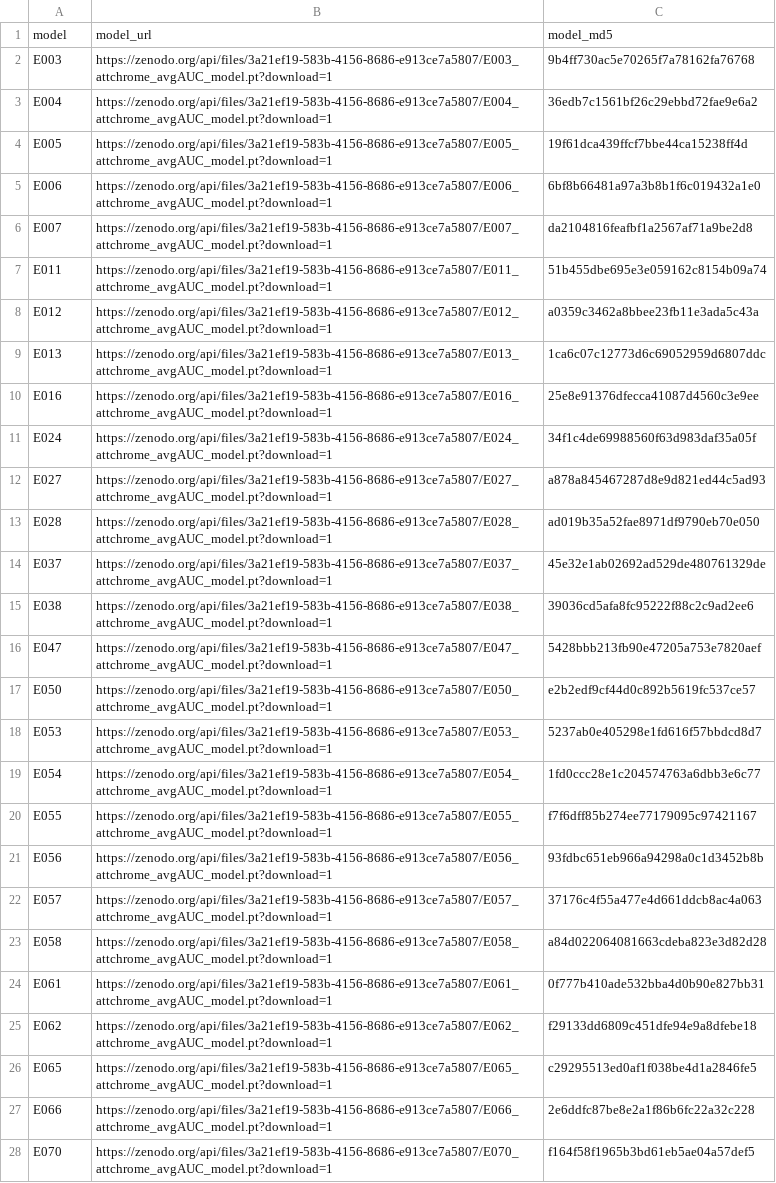
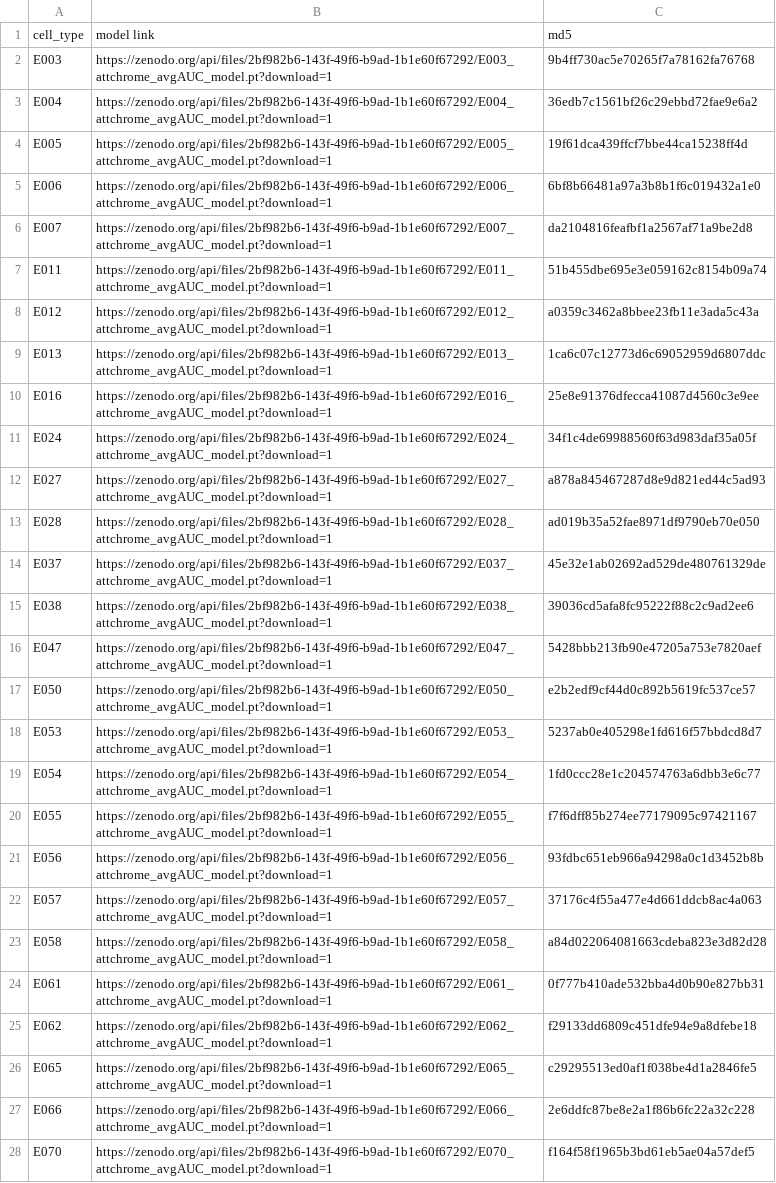
Before and after one commit to QData/AttentiveChrome, a TSV file: v2PyTorch/AttentiveChrome/models.tsv, drawn as a sheet; only a part is shown; removed rows and columns are numbered as before the commit, all else as after; the diff covers the shown part only; the diff names each change by its address in the sheet, - before the commit and + after, or states it on an @@ line.

Commit message:
update md5

```diff
--- a/v2PyTorch/AttentiveChrome/models.tsv
+++ b/v2PyTorch/AttentiveChrome/models.tsv
-row 1: model | model_url | model_md5
+row 1: cell_type | model link | md5
-B2: https://zenodo.org/api/files/3a21ef19-583b-4156-8686-e913ce7a5807/E003_attchrome_avgAUC_model.pt?download=1
+B2: https://zenodo.org/api/files/2bf982b6-143f-49f6-b9ad-1b1e60f67292/E003_attchrome_avgAUC_model.pt?download=1
-B3: https://zenodo.org/api/files/3a21ef19-583b-4156-8686-e913ce7a5807/E004_attchrome_avgAUC_model.pt?download=1
+B3: https://zenodo.org/api/files/2bf982b6-143f-49f6-b9ad-1b1e60f67292/E004_attchrome_avgAUC_model.pt?download=1
-B4: https://zenodo.org/api/files/3a21ef19-583b-4156-8686-e913ce7a5807/E005_attchrome_avgAUC_model.pt?download=1
+B4: https://zenodo.org/api/files/2bf982b6-143f-49f6-b9ad-1b1e60f67292/E005_attchrome_avgAUC_model.pt?download=1
-B5: https://zenodo.org/api/files/3a21ef19-583b-4156-8686-e913ce7a5807/E006_attchrome_avgAUC_model.pt?download=1
+B5: https://zenodo.org/api/files/2bf982b6-143f-49f6-b9ad-1b1e60f67292/E006_attchrome_avgAUC_model.pt?download=1
-B6: https://zenodo.org/api/files/3a21ef19-583b-4156-8686-e913ce7a5807/E007_attchrome_avgAUC_model.pt?download=1
+B6: https://zenodo.org/api/files/2bf982b6-143f-49f6-b9ad-1b1e60f67292/E007_attchrome_avgAUC_model.pt?download=1
-B7: https://zenodo.org/api/files/3a21ef19-583b-4156-8686-e913ce7a5807/E011_attchrome_avgAUC_model.pt?download=1
+B7: https://zenodo.org/api/files/2bf982b6-143f-49f6-b9ad-1b1e60f67292/E011_attchrome_avgAUC_model.pt?download=1
-B8: https://zenodo.org/api/files/3a21ef19-583b-4156-8686-e913ce7a5807/E012_attchrome_avgAUC_model.pt?download=1
+B8: https://zenodo.org/api/files/2bf982b6-143f-49f6-b9ad-1b1e60f67292/E012_attchrome_avgAUC_model.pt?download=1
-B9: https://zenodo.org/api/files/3a21ef19-583b-4156-8686-e913ce7a5807/E013_attchrome_avgAUC_model.pt?download=1
+B9: https://zenodo.org/api/files/2bf982b6-143f-49f6-b9ad-1b1e60f67292/E013_attchrome_avgAUC_model.pt?download=1
-B10: https://zenodo.org/api/files/3a21ef19-583b-4156-8686-e913ce7a5807/E016_attchrome_avgAUC_model.pt?download=1
+B10: https://zenodo.org/api/files/2bf982b6-143f-49f6-b9ad-1b1e60f67292/E016_attchrome_avgAUC_model.pt?download=1
-B11: https://zenodo.org/api/files/3a21ef19-583b-4156-8686-e913ce7a5807/E024_attchrome_avgAUC_model.pt?download=1
+B11: https://zenodo.org/api/files/2bf982b6-143f-49f6-b9ad-1b1e60f67292/E024_attchrome_avgAUC_model.pt?download=1
-B12: https://zenodo.org/api/files/3a21ef19-583b-4156-8686-e913ce7a5807/E027_attchrome_avgAUC_model.pt?download=1
+B12: https://zenodo.org/api/files/2bf982b6-143f-49f6-b9ad-1b1e60f67292/E027_attchrome_avgAUC_model.pt?download=1
-B13: https://zenodo.org/api/files/3a21ef19-583b-4156-8686-e913ce7a5807/E028_attchrome_avgAUC_model.pt?download=1
+B13: https://zenodo.org/api/files/2bf982b6-143f-49f6-b9ad-1b1e60f67292/E028_attchrome_avgAUC_model.pt?download=1
-B14: https://zenodo.org/api/files/3a21ef19-583b-4156-8686-e913ce7a5807/E037_attchrome_avgAUC_model.pt?download=1
+B14: https://zenodo.org/api/files/2bf982b6-143f-49f6-b9ad-1b1e60f67292/E037_attchrome_avgAUC_model.pt?download=1
-B15: https://zenodo.org/api/files/3a21ef19-583b-4156-8686-e913ce7a5807/E038_attchrome_avgAUC_model.pt?download=1
+B15: https://zenodo.org/api/files/2bf982b6-143f-49f6-b9ad-1b1e60f67292/E038_attchrome_avgAUC_model.pt?download=1
-B16: https://zenodo.org/api/files/3a21ef19-583b-4156-8686-e913ce7a5807/E047_attchrome_avgAUC_model.pt?download=1
+B16: https://zenodo.org/api/files/2bf982b6-143f-49f6-b9ad-1b1e60f67292/E047_attchrome_avgAUC_model.pt?download=1
-B17: https://zenodo.org/api/files/3a21ef19-583b-4156-8686-e913ce7a5807/E050_attchrome_avgAUC_model.pt?download=1
+B17: https://zenodo.org/api/files/2bf982b6-143f-49f6-b9ad-1b1e60f67292/E050_attchrome_avgAUC_model.pt?download=1
-B18: https://zenodo.org/api/files/3a21ef19-583b-4156-8686-e913ce7a5807/E053_attchrome_avgAUC_model.pt?download=1
+B18: https://zenodo.org/api/files/2bf982b6-143f-49f6-b9ad-1b1e60f67292/E053_attchrome_avgAUC_model.pt?download=1
-B19: https://zenodo.org/api/files/3a21ef19-583b-4156-8686-e913ce7a5807/E054_attchrome_avgAUC_model.pt?download=1
+B19: https://zenodo.org/api/files/2bf982b6-143f-49f6-b9ad-1b1e60f67292/E054_attchrome_avgAUC_model.pt?download=1
-B20: https://zenodo.org/api/files/3a21ef19-583b-4156-8686-e913ce7a5807/E055_attchrome_avgAUC_model.pt?download=1
+B20: https://zenodo.org/api/files/2bf982b6-143f-49f6-b9ad-1b1e60f67292/E055_attchrome_avgAUC_model.pt?download=1
-B21: https://zenodo.org/api/files/3a21ef19-583b-4156-8686-e913ce7a5807/E056_attchrome_avgAUC_model.pt?download=1
+B21: https://zenodo.org/api/files/2bf982b6-143f-49f6-b9ad-1b1e60f67292/E056_attchrome_avgAUC_model.pt?download=1
-B22: https://zenodo.org/api/files/3a21ef19-583b-4156-8686-e913ce7a5807/E057_attchrome_avgAUC_model.pt?download=1
+B22: https://zenodo.org/api/files/2bf982b6-143f-49f6-b9ad-1b1e60f67292/E057_attchrome_avgAUC_model.pt?download=1
-B23: https://zenodo.org/api/files/3a21ef19-583b-4156-8686-e913ce7a5807/E058_attchrome_avgAUC_model.pt?download=1
+B23: https://zenodo.org/api/files/2bf982b6-143f-49f6-b9ad-1b1e60f67292/E058_attchrome_avgAUC_model.pt?download=1
-B24: https://zenodo.org/api/files/3a21ef19-583b-4156-8686-e913ce7a5807/E061_attchrome_avgAUC_model.pt?download=1
+B24: https://zenodo.org/api/files/2bf982b6-143f-49f6-b9ad-1b1e60f67292/E061_attchrome_avgAUC_model.pt?download=1
-B25: https://zenodo.org/api/files/3a21ef19-583b-4156-8686-e913ce7a5807/E062_attchrome_avgAUC_model.pt?download=1
+B25: https://zenodo.org/api/files/2bf982b6-143f-49f6-b9ad-1b1e60f67292/E062_attchrome_avgAUC_model.pt?download=1
-B26: https://zenodo.org/api/files/3a21ef19-583b-4156-8686-e913ce7a5807/E065_attchrome_avgAUC_model.pt?download=1
+B26: https://zenodo.org/api/files/2bf982b6-143f-49f6-b9ad-1b1e60f67292/E065_attchrome_avgAUC_model.pt?download=1
-B27: https://zenodo.org/api/files/3a21ef19-583b-4156-8686-e913ce7a5807/E066_attchrome_avgAUC_model.pt?download=1
+B27: https://zenodo.org/api/files/2bf982b6-143f-49f6-b9ad-1b1e60f67292/E066_attchrome_avgAUC_model.pt?download=1
-B28: https://zenodo.org/api/files/3a21ef19-583b-4156-8686-e913ce7a5807/E070_attchrome_avgAUC_model.pt?download=1
+B28: https://zenodo.org/api/files/2bf982b6-143f-49f6-b9ad-1b1e60f67292/E070_attchrome_avgAUC_model.pt?download=1
```
Also changed, not shown: 28 edited cells elsewhere in this file.
